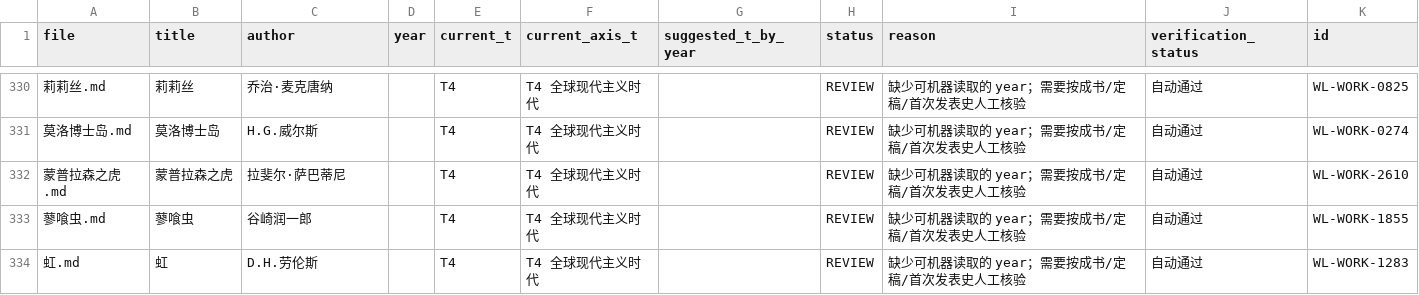
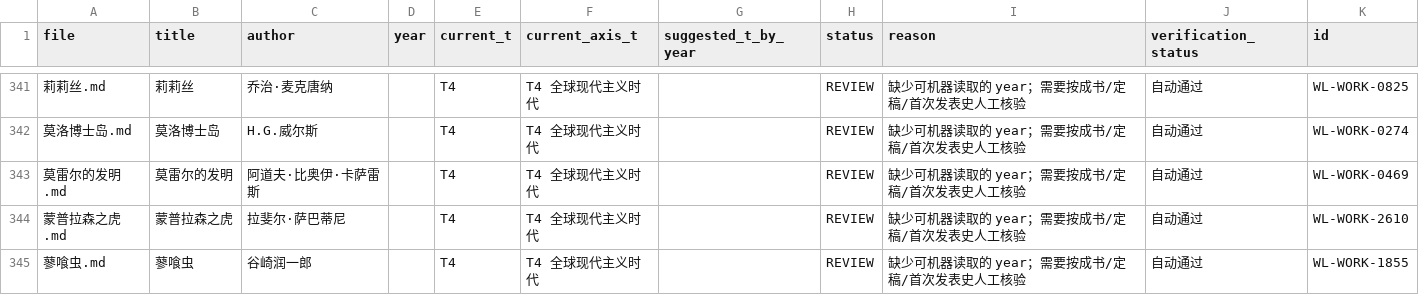
Before and after one commit to cxjchelsea/worldForMe, a CSV file: 个人通识知识系统_v2_A2/30 世界文学/_audit/t_axis/T4.csv, drawn as a sheet; only a part is shown, gaps mark what is left out; the shorter side is filled out with more unchanged rows; the diff covers the shown part only; the diff names each change by its address in the sheet, - before the commit and + after, or states it on an @@ line.

```diff
--- a/个人通识知识系统_v2_A2/30 世界文学/_audit/t_axis/T4.csv
+++ b/个人通识知识系统_v2_A2/30 世界文学/_audit/t_axis/T4.csv
+row 343: 莫雷尔的发明.md | 莫雷尔的发明 | 阿道夫·比奥伊·卡萨雷斯 |  | T4 | T4 全球现代主义时代 |  | REVIEW | 缺少可机器读取的 year；需要按成书/定稿/首次发表史人工核验 | 自动通过 | WL-WORK-0469
```
Also changed, not shown: 15 added rows elsewhere in this file, 个人通识知识系统_v2_A2/30 世界文学/_audit/t_axis/T2.csv, 个人通识知识系统_v2_A2/30 世界文学/_audit/t_axis/manual_T0_T2_all.csv, 22 other files.
